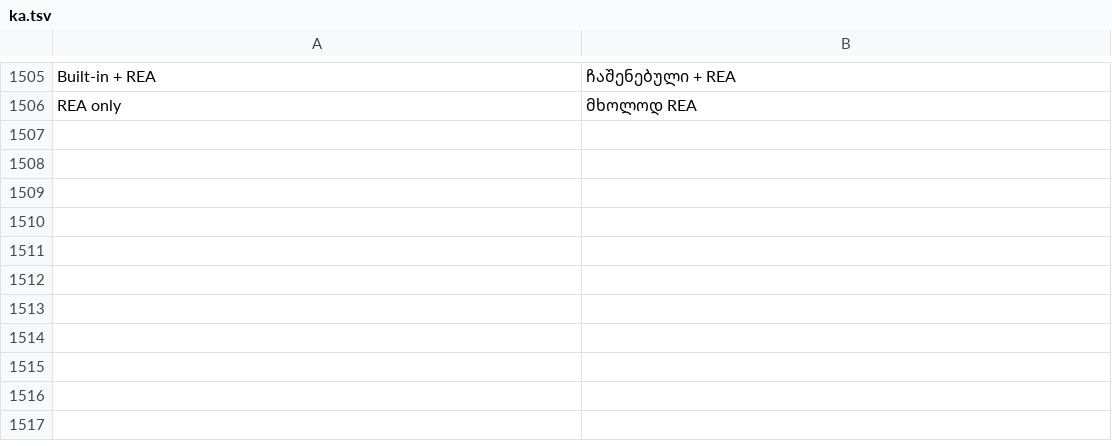
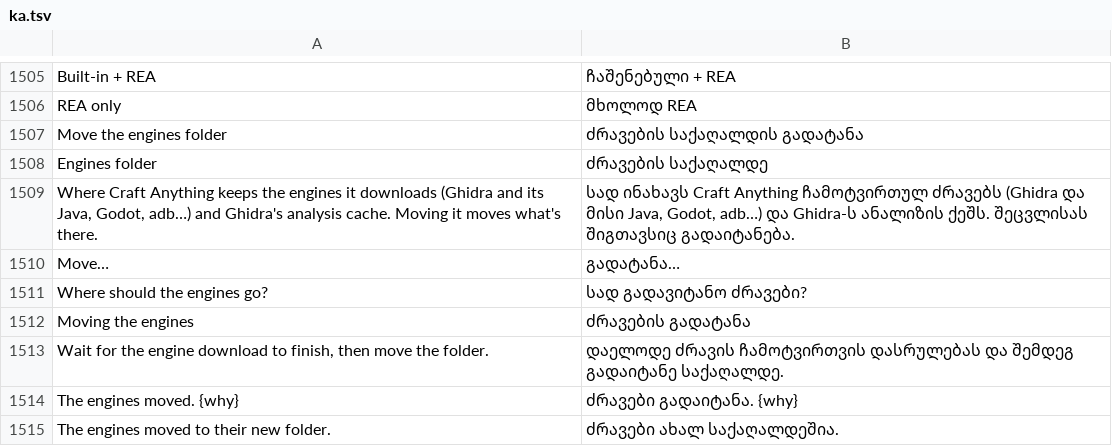
Before and after one commit to sebasgl1/rea-craft, a TSV file: crates/ui-egui/src/i18n/ka.tsv, drawn as a sheet; only a part is shown, gaps mark what is left out; the diff names each change by its address in the sheet, - before the commit and + after, or states it on an @@ line.

```diff
--- a/crates/ui-egui/src/i18n/ka.tsv
+++ b/crates/ui-egui/src/i18n/ka.tsv
+row 1507: Move the engines folder | ძრავების საქაღალდის გადატანა
+row 1508: Engines folder | ძრავების საქაღალდე
+row 1509: Where Craft Anything keeps the engines it downloads (Ghidra and its Java, Godot, adb…) and Ghidra's analysis cache. Moving it moves what's there. | სად ინახავს Craft Anything ჩამოტვირთულ ძრავებს (Ghidra და მისი Java, Godot, adb…) და Ghidra-ს ანალიზის ქეშს. შეცვლისას შიგთავსიც გადაიტანება.
+row 1510: Move… | გადატანა…
+row 1511: Where should the engines go? | სად გადავიტანო ძრავები?
+row 1512: Moving the engines | ძრავების გადატანა
+row 1513: Wait for the engine download to finish, then move the folder. | დაელოდე ძრავის ჩამოტვირთვის დასრულებას და შემდეგ გადაიტანე საქაღალდე.
+row 1514: The engines moved. {why} | ძრავები გადაიტანა. {why}
+row 1515: The engines moved to their new folder. | ძრავები ახალ საქაღალდეშია.
```
Also changed, not shown: crates/ui-egui/src/fr.tsv, crates/ui-egui/src/i18n/de.tsv, 22 other files.
